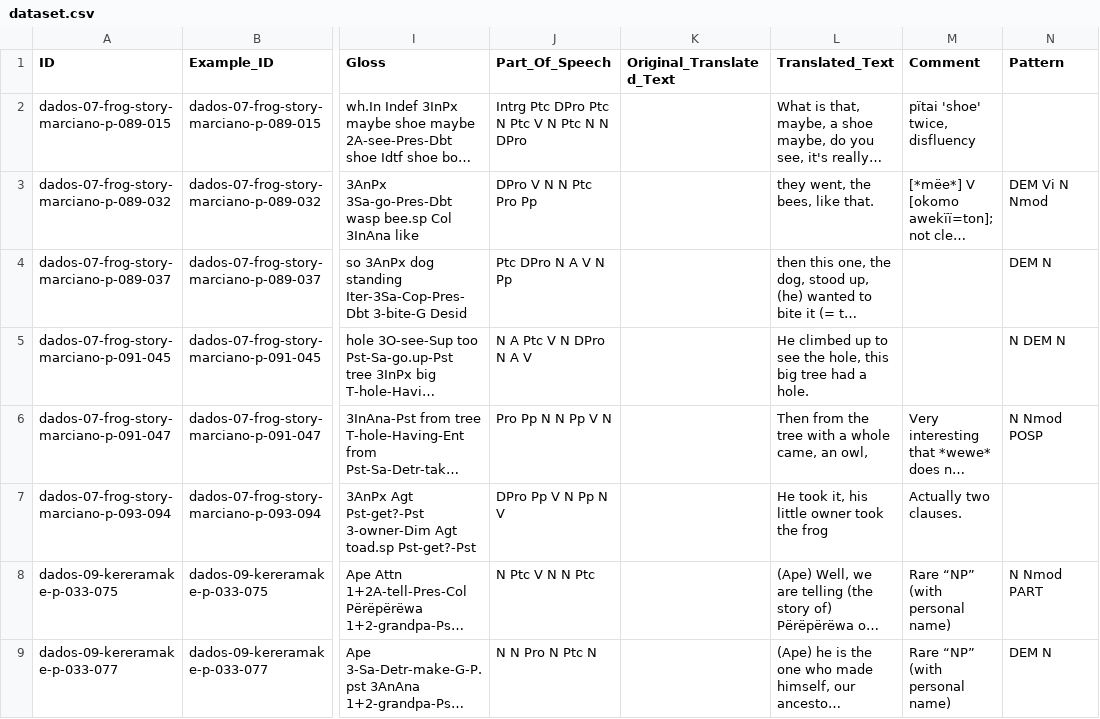
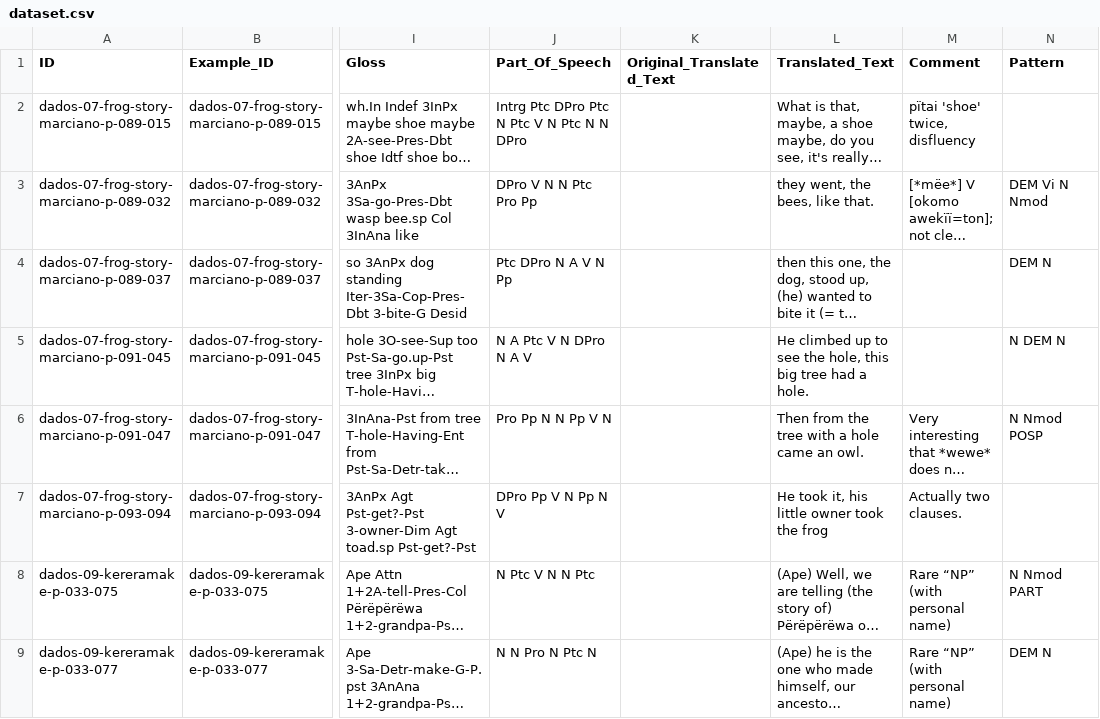
Before and after one commit to fmatter/cariban_nps, a CSV file: data/dataset.csv, drawn as a sheet; only a part is shown, gaps mark what is left out; long unchanged cells end in …; the diff names each change by its address in the sheet, - before the commit and + after, or states it on an @@ line.

Commit message:
allow case-by-case modifications of values

```diff
--- a/data/dataset.csv
+++ b/data/dataset.csv
-L6 (Translated_Text): Then from the tree with a whole came, an owl,
+L6 (Translated_Text): Then from the tree with a hole came an owl.
```
Also changed, not shown: 1 other file.
